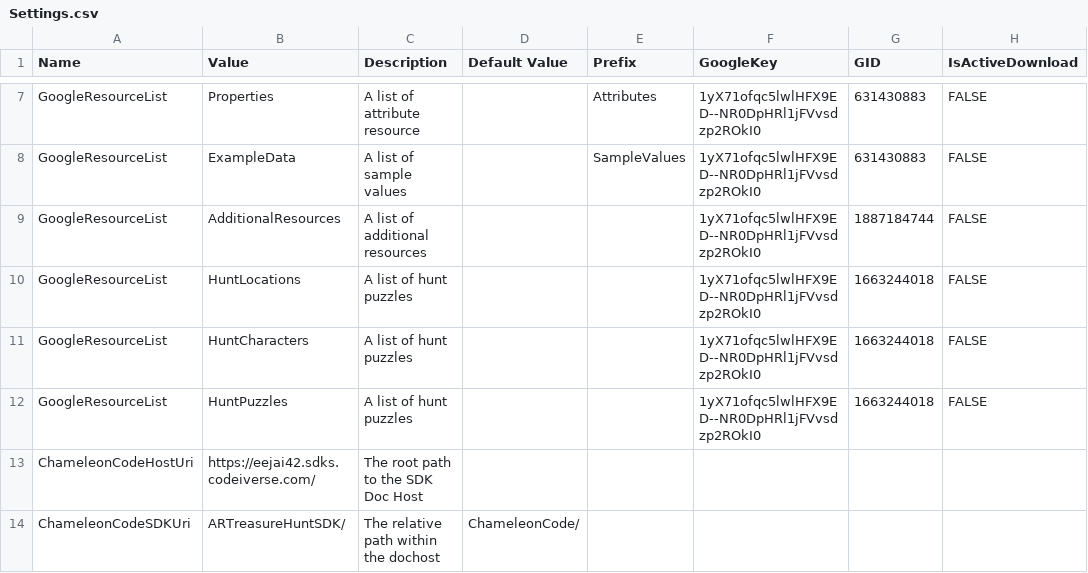
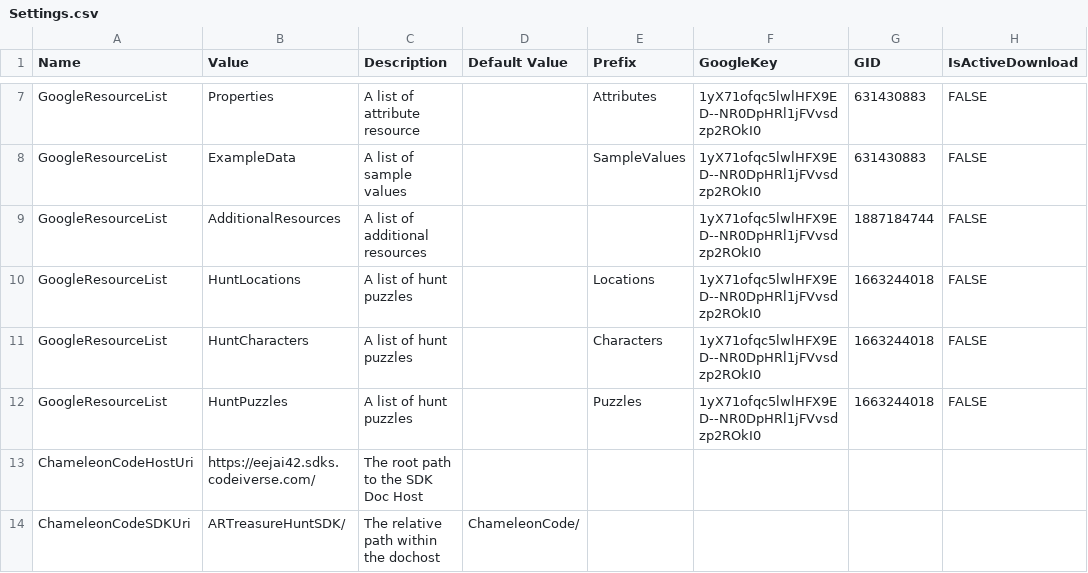
Before and after one commit to Afreen04/upNoted, a CSV file: ChameleonCodeSDK/GoogleData/AdditionalResources/Settings.csv, drawn as a sheet; only a part is shown, gaps mark what is left out.

Commit message:
EJ Alexandra: Attempt to to get hunt data.

```diff
--- a/ChameleonCodeSDK/GoogleData/AdditionalResources/Settings.csv
+++ b/ChameleonCodeSDK/GoogleData/AdditionalResources/Settings.csv
@@ -9,5 +9,5 @@ GoogleResourceList,ExampleData,A list of sample values,,SampleValues,1yX71ofqc5l
 GoogleResourceList,AdditionalResources,A list of additional resources,,,1yX71ofqc5lwlHFX9ED--NR0DpHRl1jFVvsdzp2ROkI0,1887184744,FALSE
-GoogleResourceList,HuntLocations,A list of hunt puzzles,,,1yX71ofqc5lwlHFX9ED--NR0DpHRl1jFVvsdzp2ROkI0,1663244018,FALSE
-GoogleResourceList,HuntCharacters,A list of hunt puzzles,,,1yX71ofqc5lwlHFX9ED--NR0DpHRl1jFVvsdzp2ROkI0,1663244018,FALSE
-GoogleResourceList,HuntPuzzles,A list of hunt puzzles,,,1yX71ofqc5lwlHFX9ED--NR0DpHRl1jFVvsdzp2ROkI0,1663244018,FALSE
+GoogleResourceList,HuntLocations,A list of hunt puzzles,,Locations,1yX71ofqc5lwlHFX9ED--NR0DpHRl1jFVvsdzp2ROkI0,1663244018,FALSE
+GoogleResourceList,HuntCharacters,A list of hunt puzzles,,Characters,1yX71ofqc5lwlHFX9ED--NR0DpHRl1jFVvsdzp2ROkI0,1663244018,FALSE
+GoogleResourceList,HuntPuzzles,A list of hunt puzzles,,Puzzles,1yX71ofqc5lwlHFX9ED--NR0DpHRl1jFVvsdzp2ROkI0,1663244018,FALSE
 ChameleonCodeHostUri,https://eejai42.sdks.codeiverse.com/,The root path to the SDK Doc Host,,,,,
```
Also changed, not shown: 19 other files.
